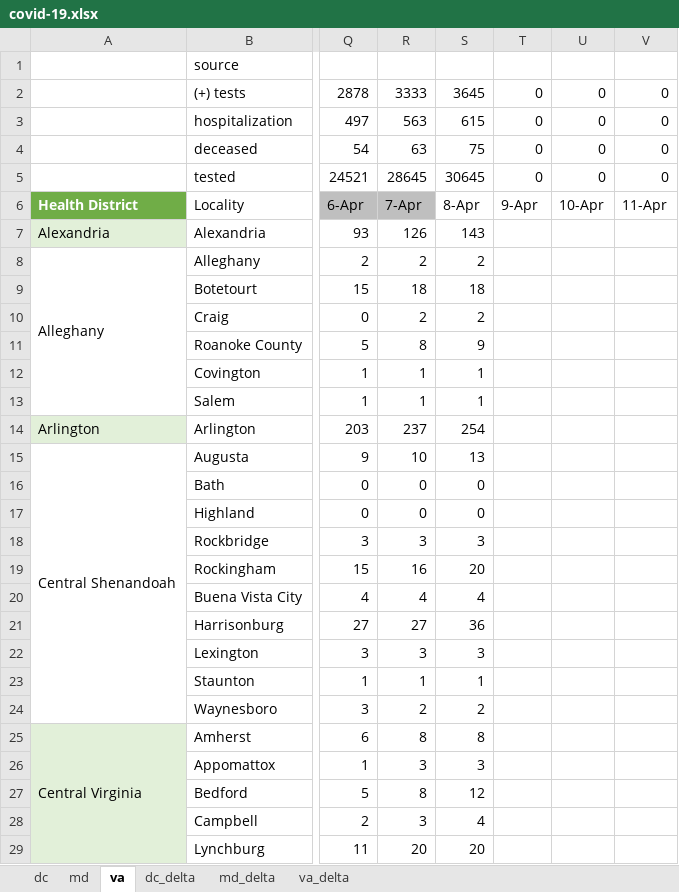
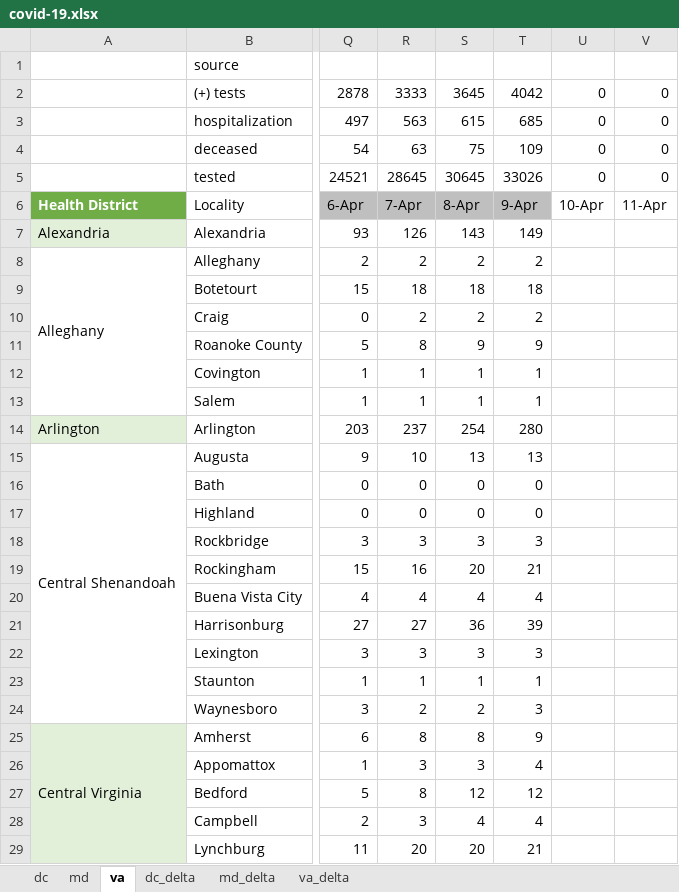
Before and after one commit to cobie8a/covid19-va-md-dc, an Excel workbook: covid-19.xlsx, sheet va, drawn as a sheet; only a part is shown, gaps mark what is left out; values as stored, in another font and other column widths than the file's, no borders; conditional formats and table styles not drawn; the diff covers the shown part only; the diff names each change by its address in the sheet, - before the commit and + after, or states it on an @@ line.

```diff
--- a/covid-19.xlsx (sheet va)
+++ b/covid-19.xlsx (sheet va)
-T2: 0
+T2: 4042
-T3: 0
+T3: 685
-T4: 0
+T4: 109
-T5: 0
+T5: 33026
-S6:T6 fill: none
+S6:T6 fill: #BFBFBF
-T7: (empty)
+T7: 149
-T8: (empty)
+T8: 2
-T9: (empty)
+T9: 18
-T10: (empty)
+T10: 2
-T11: (empty)
+T11: 9
-T12:T13: (empty)
+T12:T13: 1
-T14: (empty)
+T14: 280
-T15: (empty)
+T15: 13
-T16:T17: (empty)
+T16:T17: 0
-T18: (empty)
+T18: 3
-T19: (empty)
+T19: 21
-T20: (empty)
+T20: 4
-T21: (empty)
+T21: 39
-T22: (empty)
+T22: 3
-T23: (empty)
+T23: 1
-T24: (empty)
+T24: 3
-T25: (empty)
+T25: 9
-T26: (empty)
+T26: 4
-T27: (empty)
+T27: 12
-T28: (empty)
+T28: 4
-T29: (empty)
+T29: 21
```
Also changed, not shown: 110 edited cells elsewhere in this sheet, sheet va_delta, sheet md, sheet md_delta, sheet dc_delta, sheet dc, 39 other files.
